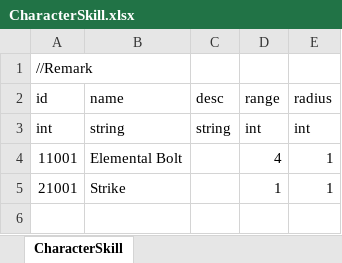
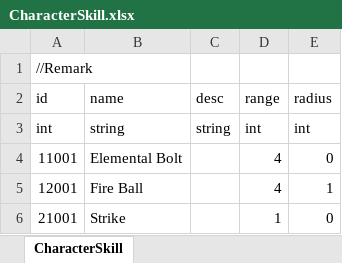
Before and after one commit to LUOHONGPENG/HermitRabbit, an Excel workbook: Assets/Excel/CharacterSkill.xlsx, sheet CharacterSkill, drawn as a sheet; values as stored, in another font and other column widths than the file's, no borders; addresses are those after the commit; the diff names each change by its address in the sheet, - before the commit and + after, or states it on an @@ line.

Commit message:
ChangeDataPos

```diff
--- a/Assets/Excel/CharacterSkill.xlsx (sheet CharacterSkill)
+++ b/Assets/Excel/CharacterSkill.xlsx (sheet CharacterSkill)
-E4 (radius): 1
+E4 (radius): 0
+row 5: 12001 | Fire Ball |  | 4 | 1
-E6 (radius): 1
+E6 (radius): 0
```
Also changed, not shown: 11 other files.
